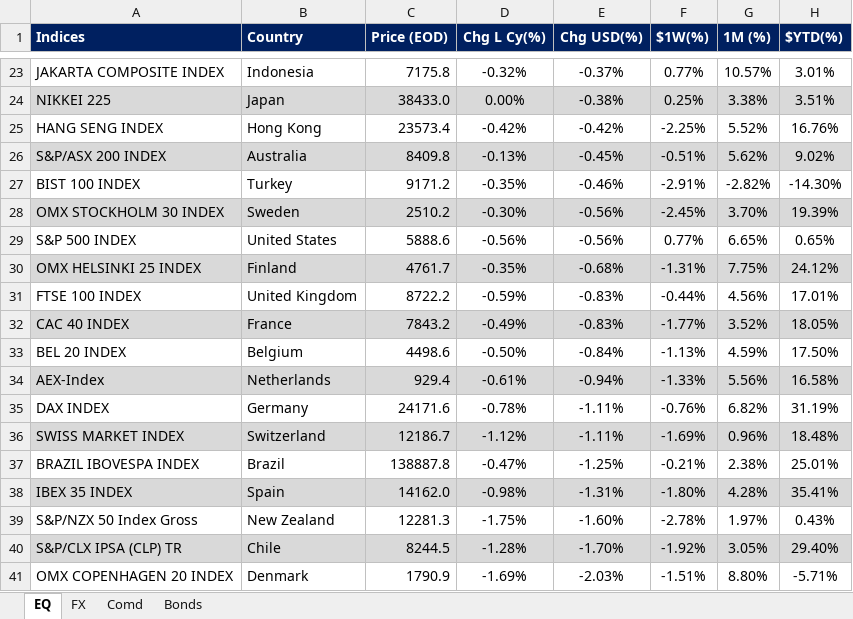
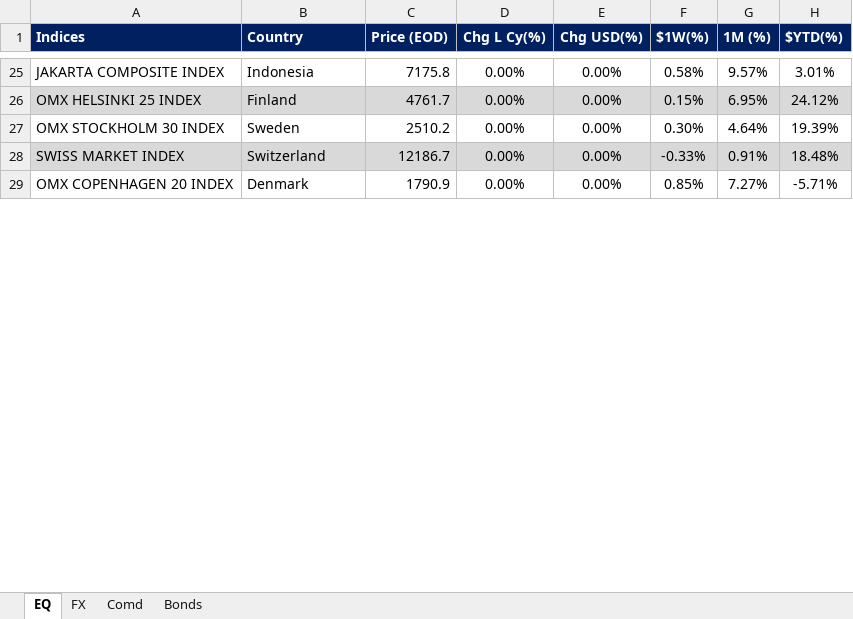
Before and after one commit to firstglobal123/fg-app, an Excel workbook: EQ-FX.xlsx, sheet EQ, drawn as a sheet; only a part is shown, gaps mark what is left out; values as stored, in another font and other column widths than the file's, no borders; conditional formats not drawn; removed rows and columns are numbered as before the commit, all else as after; the diff covers the shown part only; the diff names each change by its address in the sheet, - before the commit and + after, or states it on an @@ line.

```diff
--- a/EQ-FX.xlsx (sheet EQ)
+++ b/EQ-FX.xlsx (sheet EQ)
-D25 (Chg L Cy(%)): -0.32%
+D25 (Chg L Cy(%)): 0.00%
-E25 (Chg USD(%)): -0.37%
+E25 (Chg USD(%)): 0.00%
-F25 ($1W(%)): 0.77%
+F25 ($1W(%)): 0.58%
-G25 (1M (%)): 10.57%
+G25 (1M (%)): 9.57%
-row 24: NIKKEI 225 | Japan | 38433.0 | 0.00% | -0.38% | 0.25% | 3.38% | 3.51%
-row 25: HANG SENG INDEX | Hong Kong | 23573.4 | -0.42% | -0.42% | -2.25% | 5.52% | 16.76%
-row 26: S&P/ASX 200 INDEX | Australia | 8409.8 | -0.13% | -0.45% | -0.51% | 5.62% | 9.02%
-row 27: BIST 100 INDEX | Turkey | 9171.2 | -0.35% | -0.46% | -2.91% | -2.82% | -14.30%
-row 28: OMX STOCKHOLM 30 INDEX | Sweden | 2510.2 | -0.30% | -0.56% | -2.45% | 3.70% | 19.39%
-row 29: S&P 500 INDEX | United States | 5888.6 | -0.56% | -0.56% | 0.77% | 6.65% | 0.65%
-D26 (Chg L Cy(%)): -0.35%
+D26 (Chg L Cy(%)): 0.00%
-E26 (Chg USD(%)): -0.68%
+E26 (Chg USD(%)): 0.00%
-F26 ($1W(%)): -1.31%
+F26 ($1W(%)): 0.15%
-G26 (1M (%)): 7.75%
+G26 (1M (%)): 6.95%
-row 31: FTSE 100 INDEX | United Kingdom | 8722.2 | -0.59% | -0.83% | -0.44% | 4.56% | 17.01%
-row 32: CAC 40 INDEX | France | 7843.2 | -0.49% | -0.83% | -1.77% | 3.52% | 18.05%
-row 33: BEL 20 INDEX | Belgium | 4498.6 | -0.50% | -0.84% | -1.13% | 4.59% | 17.50%
-row 34: AEX-Index | Netherlands | 929.4 | -0.61% | -0.94% | -1.33% | 5.56% | 16.58%
-row 35: DAX INDEX | Germany | 24171.6 | -0.78% | -1.11% | -0.76% | 6.82% | 31.19%
+row 27: OMX STOCKHOLM 30 INDEX | Sweden | 2510.2 | 0.00% | 0.00% | 0.30% | 4.64% | 19.39%
-D28 (Chg L Cy(%)): -1.12%
+D28 (Chg L Cy(%)): 0.00%
-E28 (Chg USD(%)): -1.11%
+E28 (Chg USD(%)): 0.00%
-F28 ($1W(%)): -1.69%
+F28 ($1W(%)): -0.33%
-G28 (1M (%)): 0.96%
+G28 (1M (%)): 0.91%
-row 37: BRAZIL IBOVESPA INDEX | Brazil | 138887.8 | -0.47% | -1.25% | -0.21% | 2.38% | 25.01%
-row 38: IBEX 35 INDEX | Spain | 14162.0 | -0.98% | -1.31% | -1.80% | 4.28% | 35.41%
-row 39: S&P/NZX 50 Index Gross | New Zealand | 12281.3 | -1.75% | -1.60% | -2.78% | 1.97% | 0.43%
-row 40: S&P/CLX IPSA (CLP) TR | Chile | 8244.5 | -1.28% | -1.70% | -1.92% | 3.05% | 29.40%
-D29 (Chg L Cy(%)): -1.69%
+D29 (Chg L Cy(%)): 0.00%
-E29 (Chg USD(%)): -2.03%
+E29 (Chg USD(%)): 0.00%
-F29 ($1W(%)): -1.51%
+F29 ($1W(%)): 0.85%
-G29 (1M (%)): 8.80%
+G29 (1M (%)): 7.27%
```
Also changed, not shown: 30 added rows, 16 removed rows, 28 edited cells and cell formats elsewhere in this sheet, sheet FX, sheet Comd, sheet Bonds, formulas that keep their value, GEQETF_N.xlsx, GFI_N.xlsx, 2 other files.
